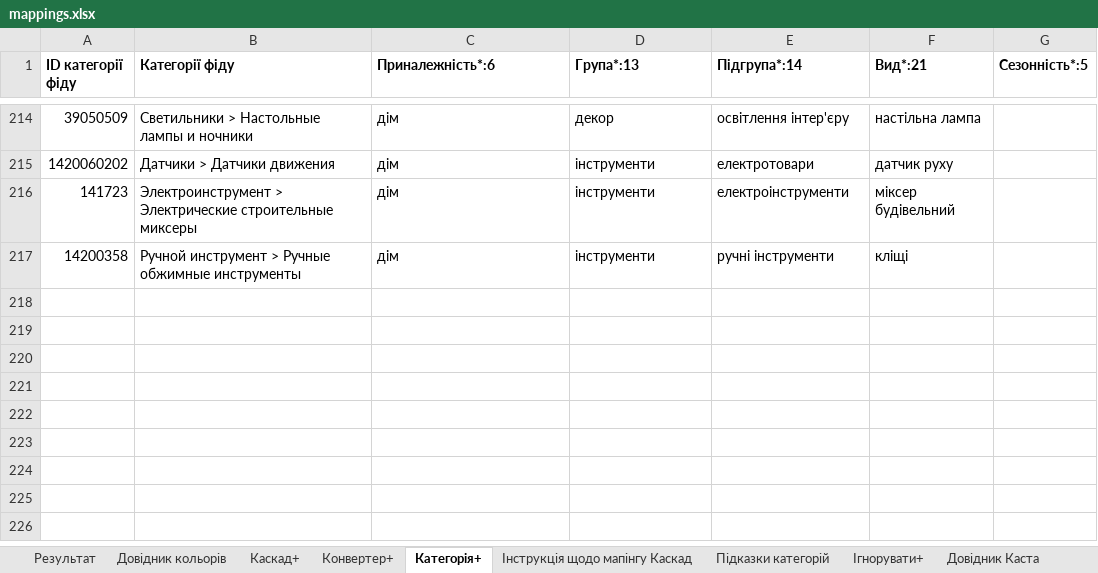
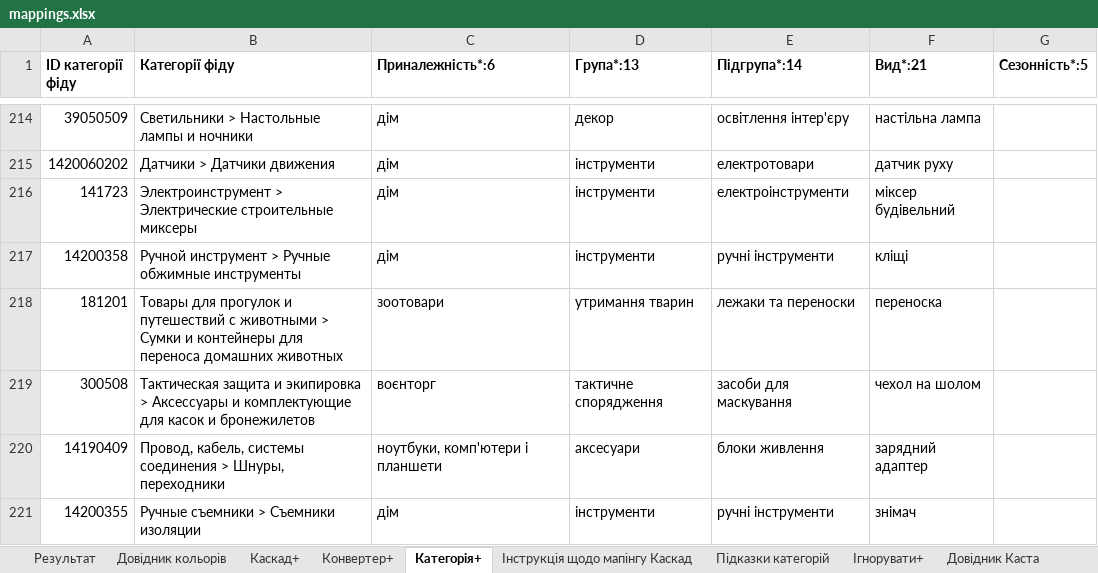
Before and after one commit to oniks98/price-feed-pipeline, an Excel workbook: data/markets/mappings.xlsx, sheet Категорія+, drawn as a sheet; only a part is shown, gaps mark what is left out; values as stored, in another font and other column widths than the file's, no borders; the diff names each change by its address in the sheet, - before the commit and + after, or states it on an @@ line.

```diff
--- a/data/markets/mappings.xlsx (sheet Категорія+)
+++ b/data/markets/mappings.xlsx (sheet Категорія+)
+row 218: 181201 | Товары для прогулок и путешествий с животными > Сумки и контейнеры для переноса домашних животных | зоотовари | утримання тварин | лежаки та переноски | переноска
+row 219: 300508 | Тактическая защита и экипировка > Аксессуары и комплектующие для касок и бронежилетов | воєнторг | тактичне спорядження | засоби для маскування | чехол на шолом
+row 220: 14190409 | Провод, кабель, системы соединения > Шнуры, переходники | ноутбуки, комп'ютери і планшети | аксесуари | блоки живлення | зарядний адаптер
+row 221: 14200355 | Ручные съемники > Съемники изоляции | дім | інструменти | ручні інструменти | знімач
```
Also changed, not shown: sheet Довідник Каста, 10 other files.
